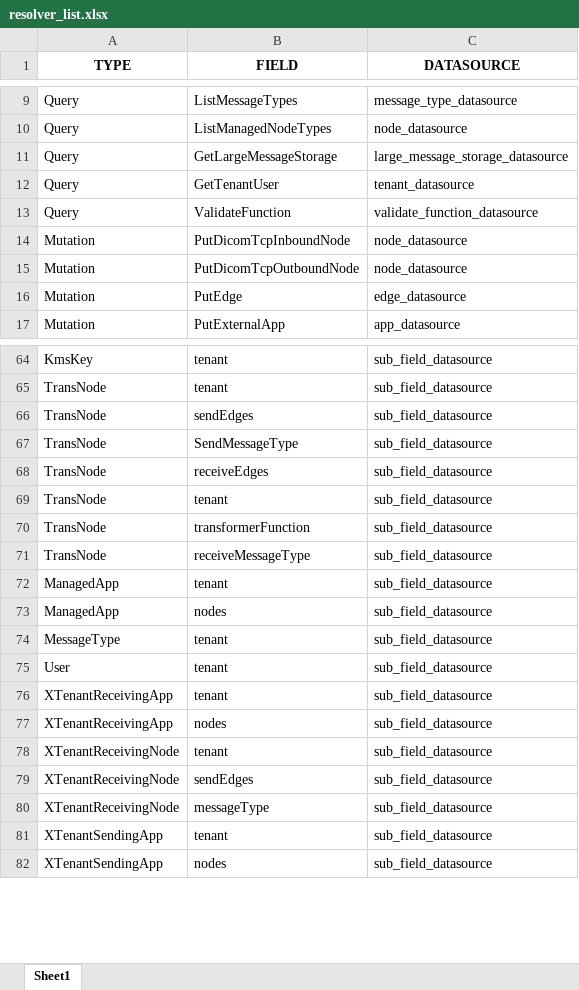
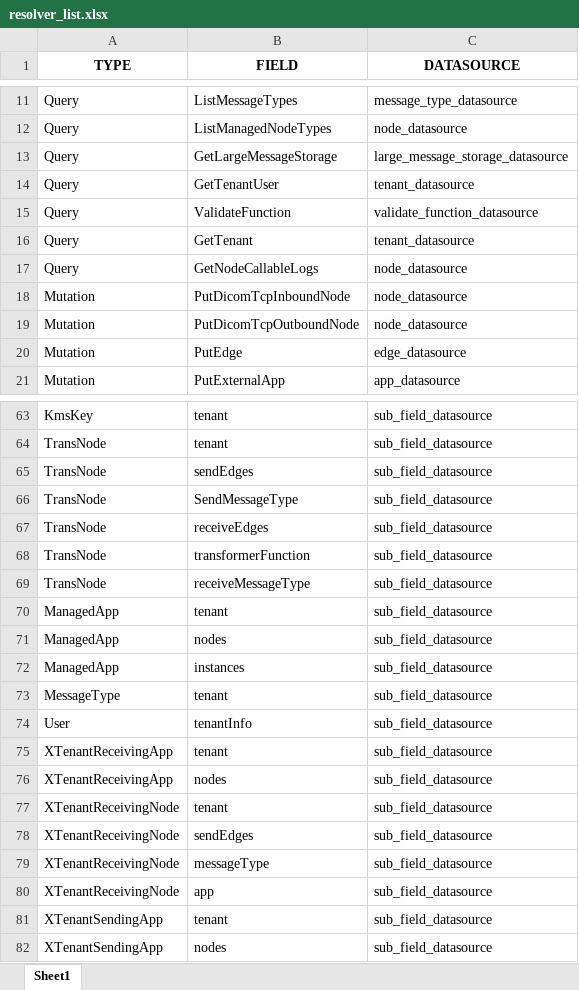
Before and after one commit to Echo-Stream/appsync, an Excel workbook: resolver_list.xlsx, sheet Sheet1, drawn as a sheet; only a part is shown, gaps mark what is left out; values as stored, in another font and other column widths than the file's, no borders; removed rows and columns are numbered as before the commit, all else as after; the diff covers the shown part only; the diff names each change by its address in the sheet, - before the commit and + after, or states it on an @@ line.

```diff
--- a/resolver_list.xlsx (sheet Sheet1)
+++ b/resolver_list.xlsx (sheet Sheet1)
+row 16: Query | GetTenant | tenant_datasource
@@ row 92 moved to row 17: Query @@
-row 69: TransNode | tenant | sub_field_datasource
+row 72: ManagedApp | instances | sub_field_datasource
-B74 (FIELD): tenant
+B74 (FIELD): tenantInfo
+row 80: XTenantReceivingNode | app | sub_field_datasource
```
Also changed, not shown: 15 added rows, 13 removed rows, 4 moved rows and 1 edited cell elsewhere in this sheet.
